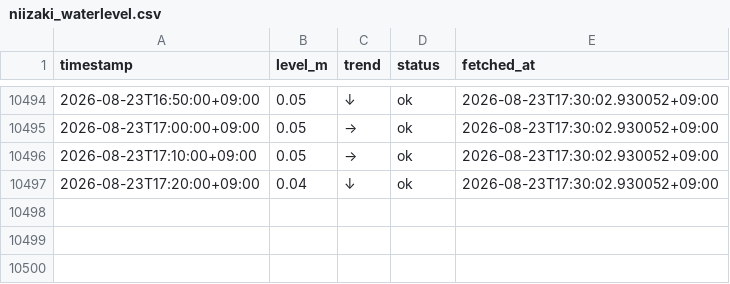
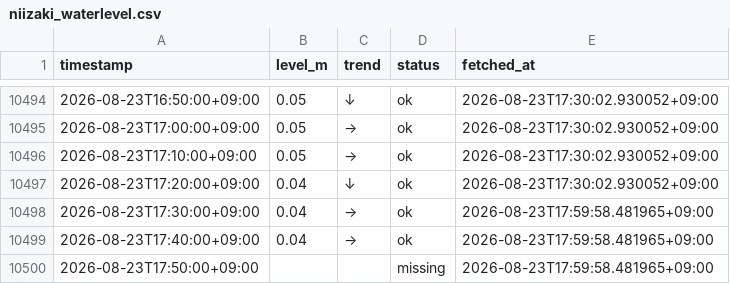
Before and after one commit to makuyama626/niizaki-water-log, a CSV file: data/niizaki_waterlevel.csv, drawn as a sheet; only a part is shown, gaps mark what is left out.

```diff
--- a/data/niizaki_waterlevel.csv
+++ b/data/niizaki_waterlevel.csv
@@ -10497 +10497,4 @@
 2026-08-23T17:20:00+09:00,0.04,↓,ok,2026-08-23T17:30:02.930052+09:00
+2026-08-23T17:30:00+09:00,0.04,→,ok,2026-08-23T17:59:58.481965+09:00
+2026-08-23T17:40:00+09:00,0.04,→,ok,2026-08-23T17:59:58.481965+09:00
+2026-08-23T17:50:00+09:00,,,missing,2026-08-23T17:59:58.481965+09:00
```
Also changed, not shown: data/combined_10min.csv, 2 other files.
